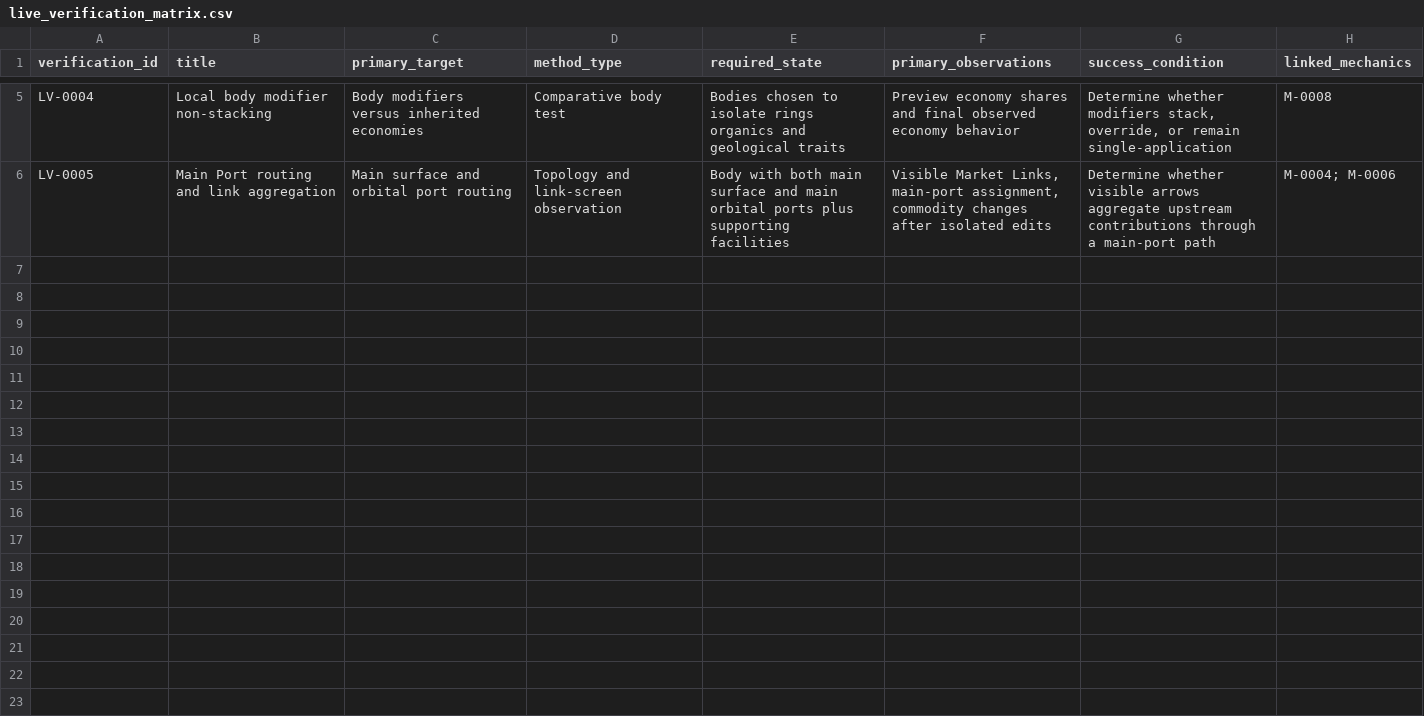
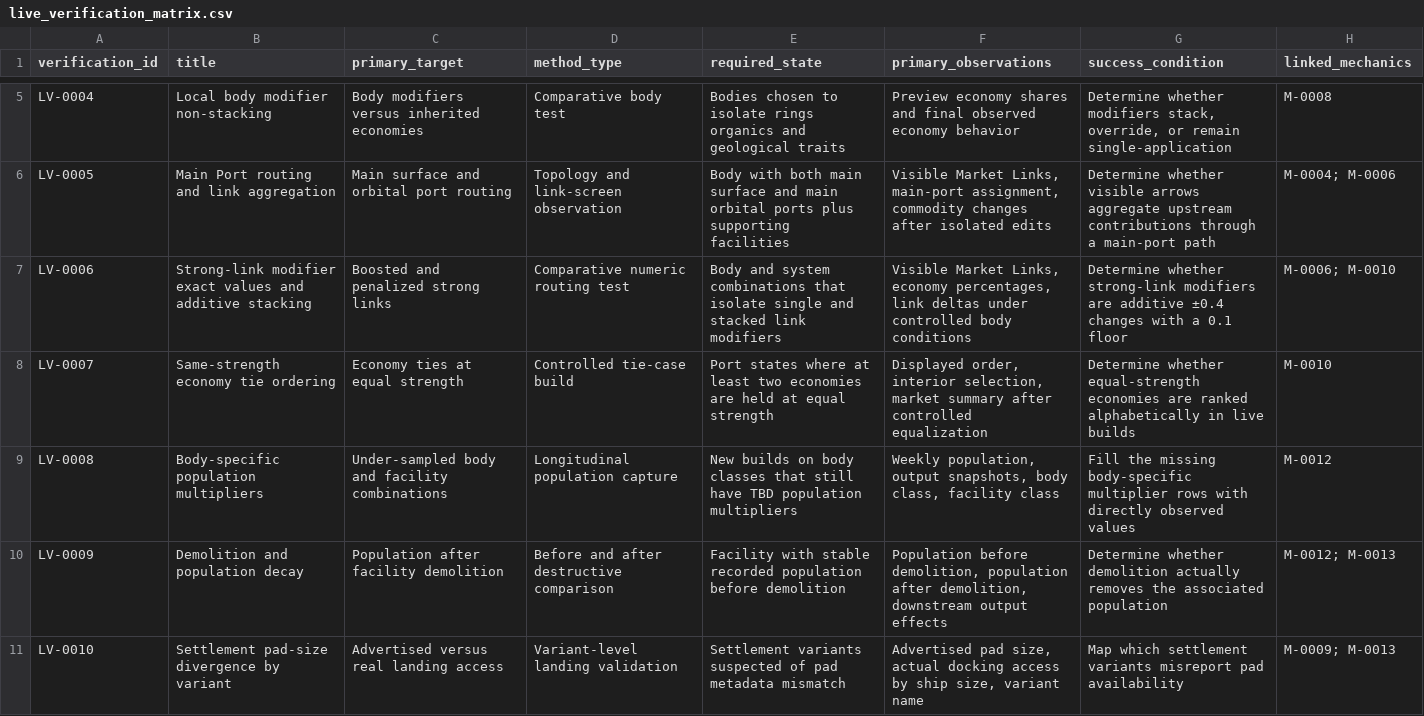
Before and after one commit to brianstewart377-rgb/colonisation-research-engine, a CSV file: experiments/live_verification_matrix.csv, drawn as a sheet; only a part is shown, gaps mark what is left out; the diff names each change by its address in the sheet, - before the commit and + after, or states it on an @@ line.

```diff
--- a/experiments/live_verification_matrix.csv
+++ b/experiments/live_verification_matrix.csv
+row 7: LV-0006 | Strong-link modifier exact values and additive stacking | Boosted and penalized strong links | Comparative numeric routing test | Body and system combinations that isolate single and stacked link modifiers | Visible Market Links, economy percentages, link deltas under controlled body conditions | Determine whether strong-link modifiers are additive ±0.4 changes with a 0.1 floor | M-0006; M-0010
+row 8: LV-0007 | Same-strength economy tie ordering | Economy ties at equal strength | Controlled tie-case build | Port states where at least two economies are held at equal strength | Displayed order, interior selection, market summary after controlled equalization | Determine whether equal-strength economies are ranked alphabetically in live builds | M-0010
+row 9: LV-0008 | Body-specific population multipliers | Under-sampled body and facility combinations | Longitudinal population capture | New builds on body classes that still have TBD population multipliers | Weekly population, output snapshots, body class, facility class | Fill the missing body-specific multiplier rows with directly observed values | M-0012
+row 10: LV-0009 | Demolition and population decay | Population after facility demolition | Before and after destructive comparison | Facility with stable recorded population before demolition | Population before demolition, population after demolition, downstream output effects | Determine whether demolition actually removes the associated population | M-0012; M-0013
+row 11: LV-0010 | Settlement pad-size divergence by variant | Advertised versus real landing access | Variant-level landing validation | Settlement variants suspected of pad metadata mismatch | Advertised pad size, actual docking access by ship size, variant name | Map which settlement variants misreport pad availability | M-0009; M-0013
```
Also changed, not shown: exports/construction_rules.csv, exports/contradictions.csv, 19 other files.
